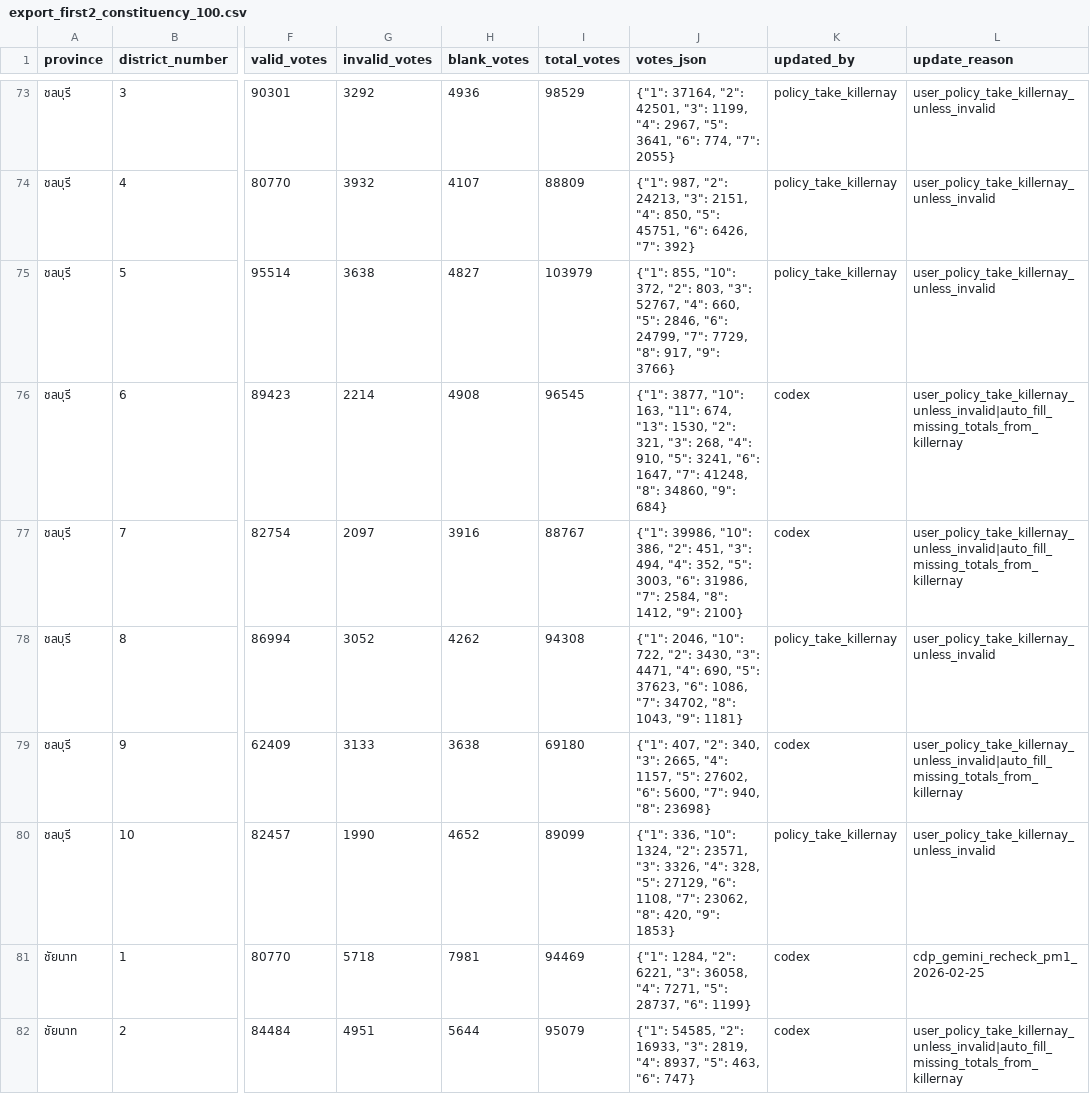
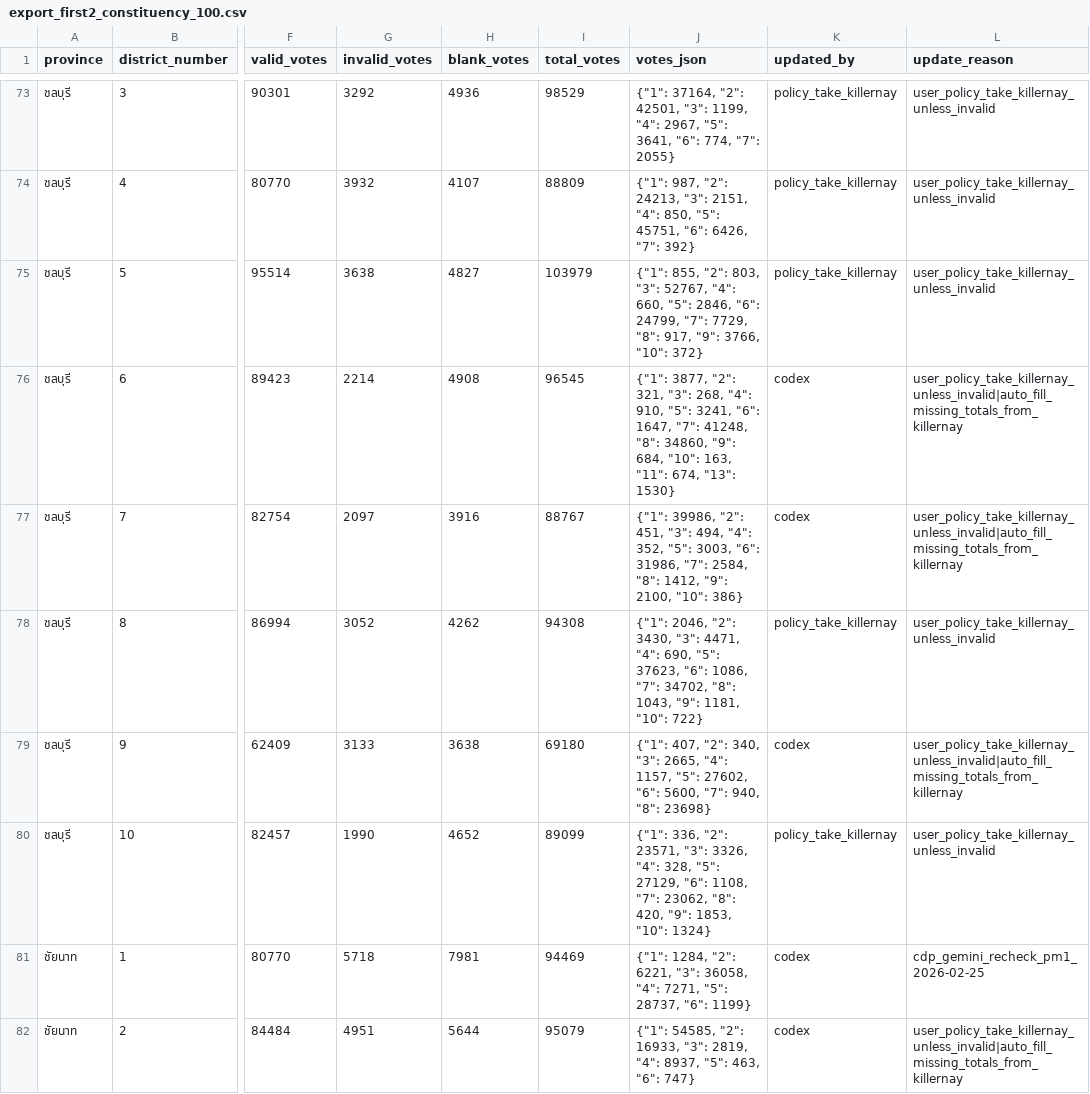
Before and after one commit to luengnat/election-69-dashboard, a CSV file: export_first2_constituency_100.csv, drawn as a sheet; only a part is shown, gaps mark what is left out; the diff covers the shown part only; the diff names each change by its address in the sheet, - before the commit and + after, or states it on an @@ line.

Commit message:
chore: add permanent export CSV script and update operations docs

```diff
--- a/export_first2_constituency_100.csv
+++ b/export_first2_constituency_100.csv
-J75 (votes_json): {"1": 855, "10": 372, "2": 803, "3": 52767, "4": 660, "5": 2846, "6": 24799, "7": 7729, "8": 917, "9": 3766}
+J75 (votes_json): {"1": 855, "2": 803, "3": 52767, "4": 660, "5": 2846, "6": 24799, "7": 7729, "8": 917, "9": 3766, "10": 372}
-J76 (votes_json): {"1": 3877, "10": 163, "11": 674, "13": 1530, "2": 321, "3": 268, "4": 910, "5": 3241, "6": 1647, "7": 41248, "8": 34860, "9": 684}
+J76 (votes_json): {"1": 3877, "2": 321, "3": 268, "4": 910, "5": 3241, "6": 1647, "7": 41248, "8": 34860, "9": 684, "10": 163, "11": 674, "13": 1530}
-J77 (votes_json): {"1": 39986, "10": 386, "2": 451, "3": 494, "4": 352, "5": 3003, "6": 31986, "7": 2584, "8": 1412, "9": 2100}
+J77 (votes_json): {"1": 39986, "2": 451, "3": 494, "4": 352, "5": 3003, "6": 31986, "7": 2584, "8": 1412, "9": 2100, "10": 386}
-J78 (votes_json): {"1": 2046, "10": 722, "2": 3430, "3": 4471, "4": 690, "5": 37623, "6": 1086, "7": 34702, "8": 1043, "9": 1181}
+J78 (votes_json): {"1": 2046, "2": 3430, "3": 4471, "4": 690, "5": 37623, "6": 1086, "7": 34702, "8": 1043, "9": 1181, "10": 722}
-J80 (votes_json): {"1": 336, "10": 1324, "2": 23571, "3": 3326, "4": 328, "5": 27129, "6": 1108, "7": 23062, "8": 420, "9": 1853}
+J80 (votes_json): {"1": 336, "2": 23571, "3": 3326, "4": 328, "5": 27129, "6": 1108, "7": 23062, "8": 420, "9": 1853, "10": 1324}
```
Also changed, not shown: 120 edited cells elsewhere in this file, export_first2_party_list_100.csv, 3 other files.
